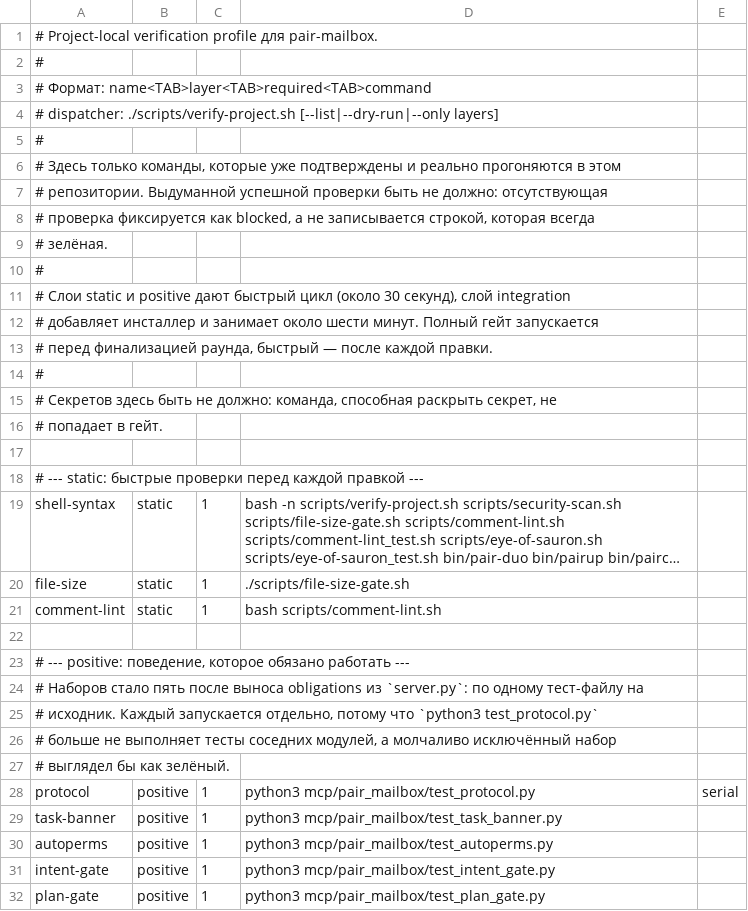
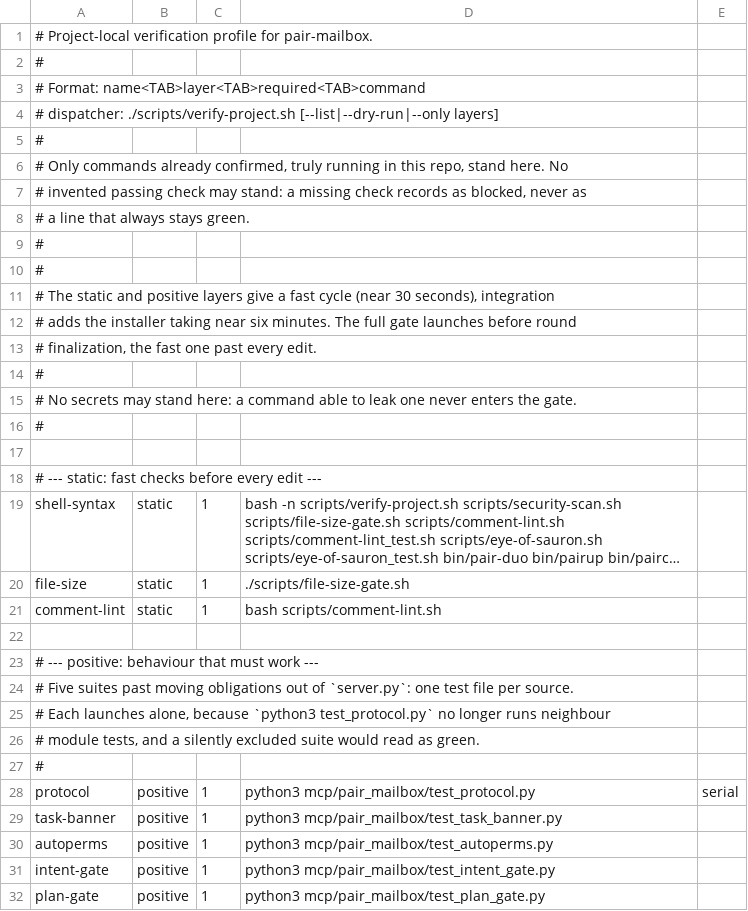
Before and after one commit to AVP-Dev/pair-mailbox, a TSV file: scripts/verification-profile.tsv, drawn as a sheet; only a part is shown; long unchanged cells end in …; removed rows and columns are numbered as before the commit, all else as after; the diff covers the shown part only; the diff names each change by its address in the sheet, - before the commit and + after, or states it on an @@ line.

Commit message:
i18n tsv: baseline reasons + comments honestly translated
Reason cells condensed to EN keeping round/gate nouns. Gate green (30 checks).

```diff
--- a/scripts/verification-profile.tsv
+++ b/scripts/verification-profile.tsv
-A1: …verification profile для pair-mailbox.
+A1: …verification profile for pair-mailbox.
-A3: # Формат: name<TAB>layer<TAB>required<TAB>command
+A3: # Format: name<TAB>layer<TAB>required<TAB>command
-A6: # Здесь только команды, которые уже подтверждены и реально прогоняются в этом
+A6: # Only commands already confirmed, truly running in this repo, stand here. No
-A7: # репозитории. Выдуманной успешной проверки быть не должно: отсутствующая
+A7: # invented passing check may stand: a missing check records as blocked, never as
-A8: # проверка фиксируется как blocked, а не записывается строкой, которая всегда
+A8: # a line that always stays green.
-row 9: # зелёная.
-row 11: # Слои static и positive дают быстрый цикл (около 30 секунд), слой integration
-row 12: # добавляет инсталлер и занимает около шести минут. Полный гейт запускается
-row 13: # перед финализацией раунда, быстрый — после каждой правки.
-A11: # Секретов здесь быть не должно: команда, способная раскрыть секрет, не
+A11: # The static and positive layers give a fast cycle (near 30 seconds), integration
-A12: # попадает в гейт.
+A12: # adds the installer taking near six minutes. The full gate launches before round
+row 13: # finalization, the fast one past every edit.
+row 14: #
+row 15: # No secrets may stand here: a command able to leak one never enters the gate.
+row 16: #
-A18: …--- static: быстрые проверки перед каждой правкой ---
+A18: …--- static: fast checks before every edit ---
-A23: …--- positive: поведение, которое обязано работать ---
+A23: …--- positive: behaviour that must work ---
-A24: # Наборов стало пять после выноса obligations из `server.py`: по одному тест-файлу на
+A24: # Five suites past moving obligations out of `server.py`: one test file per source.
-A25: # исходник. Каждый запускается отдельно, потому что `python3 test_protocol.py`
+A25: # Each launches alone, because `python3 test_protocol.py` no longer runs neighbour
-A26: # больше не выполняет тесты соседних модулей, а молчаливо исключённый набор
+A26: # module tests, and a silently excluded suite would read as green.
-A27: # выглядел бы как зелёный.
+A27: #
```
Also changed, not shown: 2 edited cells elsewhere in this file, scripts/verify-map.tsv, 1 other file.
